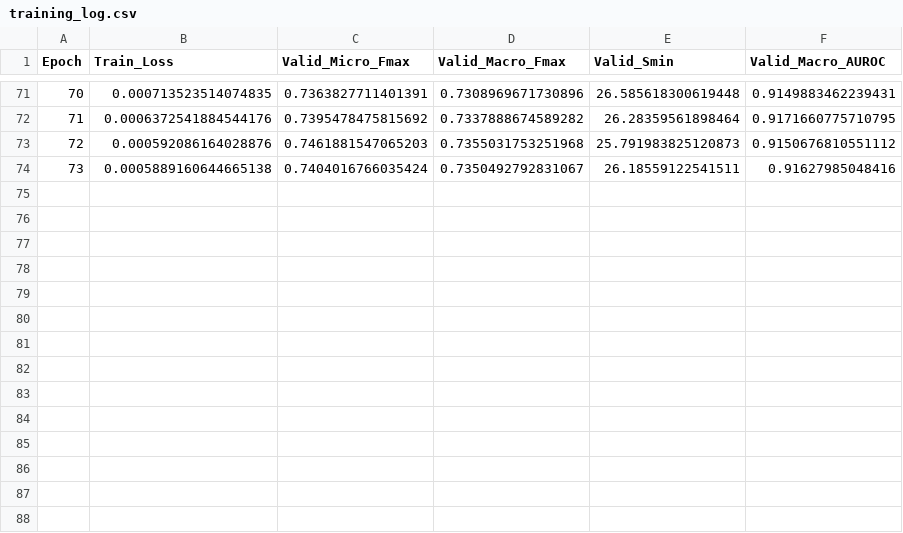
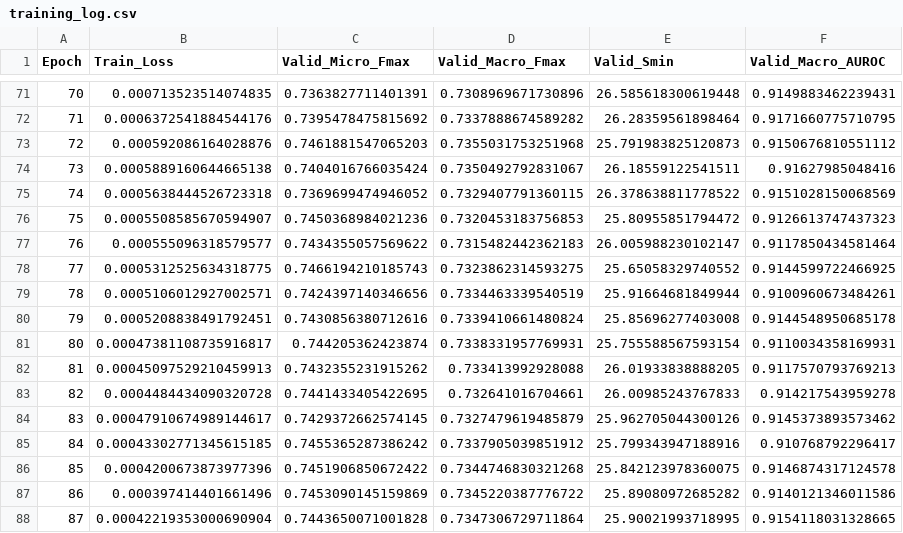
Before and after one commit to Ganeshiny/DeepGreenGO, a CSV file: runs/bp_Hybrid_BCE_lr0.0005_dp0.4_bs32_s42/training_log.csv, drawn as a sheet; only a part is shown, gaps mark what is left out.

```diff
--- a/runs/bp_Hybrid_BCE_lr0.0005_dp0.4_bs32_s42/training_log.csv
+++ b/runs/bp_Hybrid_BCE_lr0.0005_dp0.4_bs32_s42/training_log.csv
@@ -74 +74,15 @@ Epoch,Train_Loss,Valid_Micro_Fmax,Valid_Macro_Fmax,Valid_Smin,Valid_Macro_AUROC
 73,0.0005889160644665138,0.7404016766035424,0.7350492792831067,26.18559122541511,0.91627985048416
+74,0.0005638444526723318,0.7369699474946052,0.7329407791360115,26.378638811778522,0.9151028150068569
+75,0.0005508585670594907,0.7450368984021236,0.7320453183756853,25.80955851794472,0.9126613747437323
+76,0.000555096318579577,0.7434355057569622,0.7315482442362183,26.005988230102147,0.9117850434581464
+77,0.0005312525634318775,0.7466194210185743,0.7323862314593275,25.65058329740552,0.9144599722466925
+78,0.0005106012927002571,0.7424397140346656,0.7334463339540519,25.91664681849944,0.9100960673484261
+79,0.0005208838491792451,0.7430856380712616,0.7339410661480824,25.85696277403008,0.9144548950685178
+80,0.00047381108735916817,0.744205362423874,0.7338331957769931,25.755588567593154,0.9110034358169931
+81,0.00045097529210459913,0.7432355231915262,0.733413992928088,26.01933838888205,0.9117570793769213
+82,0.0004484434090320728,0.7441433405422695,0.732641016704661,26.00985243767833,0.914217543959278
+83,0.00047910674989144617,0.7429372662574145,0.7327479619485879,25.962705044300126,0.9145373893573462
+84,0.00043302771345615185,0.7455365287386242,0.7337905039851912,25.799343947188916,0.910768792296417
+85,0.0004200673873977396,0.7451906850672422,0.7344746830321268,25.842123978360075,0.9146874317124578
+86,0.000397414401661496,0.7453090145159869,0.7345220387776722,25.89080972685282,0.9140121346011586
+87,0.00042219353000690904,0.7443650071001828,0.7347306729711864,25.90021993718995,0.9154118031328665
```
Also changed, not shown: 13 other files.
